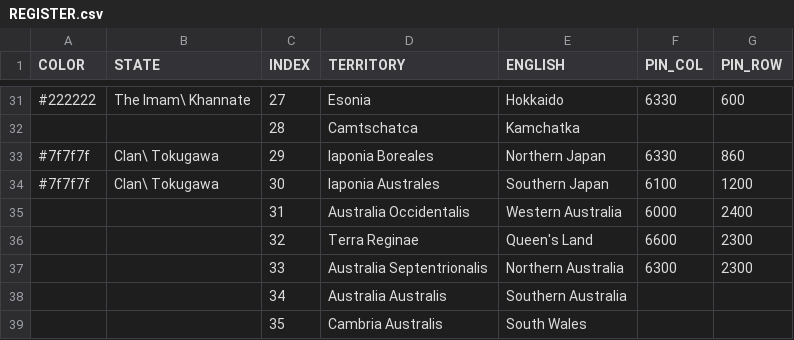
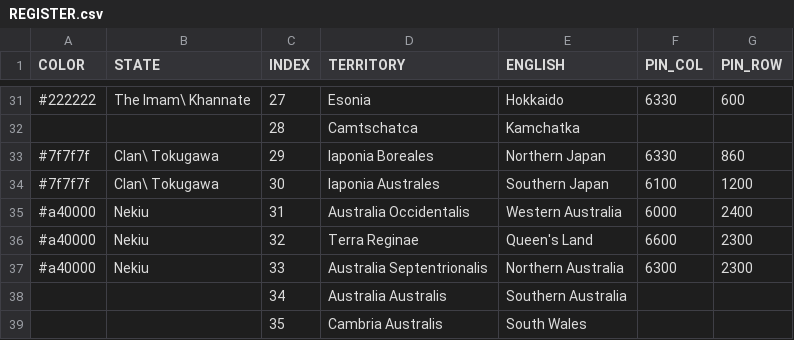
Before and after one commit to MountAye/map-nationstates-philosophers, a CSV file: REGISTER.csv, drawn as a sheet; only a part is shown, gaps mark what is left out.

Commit message:
add Nekiu

```diff
--- a/REGISTER.csv
+++ b/REGISTER.csv
@@ -34,5 +34,5 @@ COLOR,STATE,INDEX,TERRITORY,ENGLISH,PIN_COL,PIN_ROW
 #7f7f7f,Clan\ Tokugawa,30,Iaponia Australes,Southern Japan,6100,1200
-,,31,Australia Occidentalis,Western Australia,6000,2400
-,,32,Terra Reginae,Queen's Land,6600,2300
-,,33,Australia Septentrionalis,Northern Australia,6300,2300
+#a40000,Nekiu,31,Australia Occidentalis,Western Australia,6000,2400
+#a40000,Nekiu,32,Terra Reginae,Queen's Land,6600,2300
+#a40000,Nekiu,33,Australia Septentrionalis,Northern Australia,6300,2300
 ,,34,Australia Australis,Southern Australia,,
```
Also changed, not shown: 1 other file.
